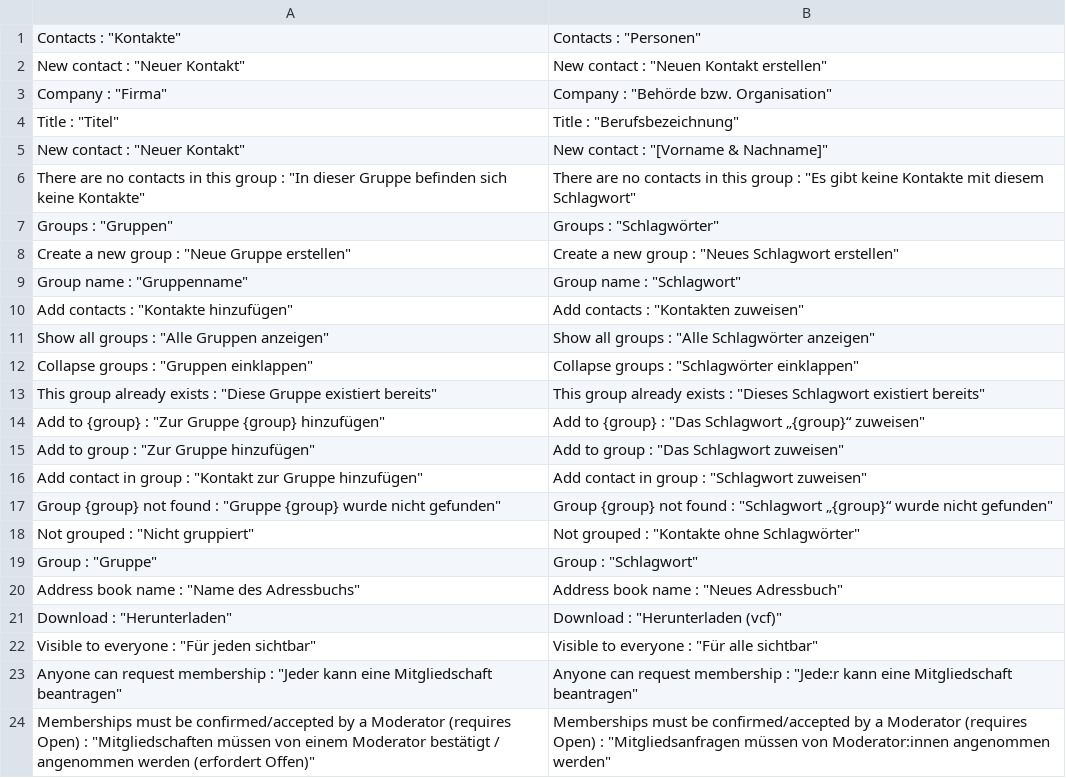
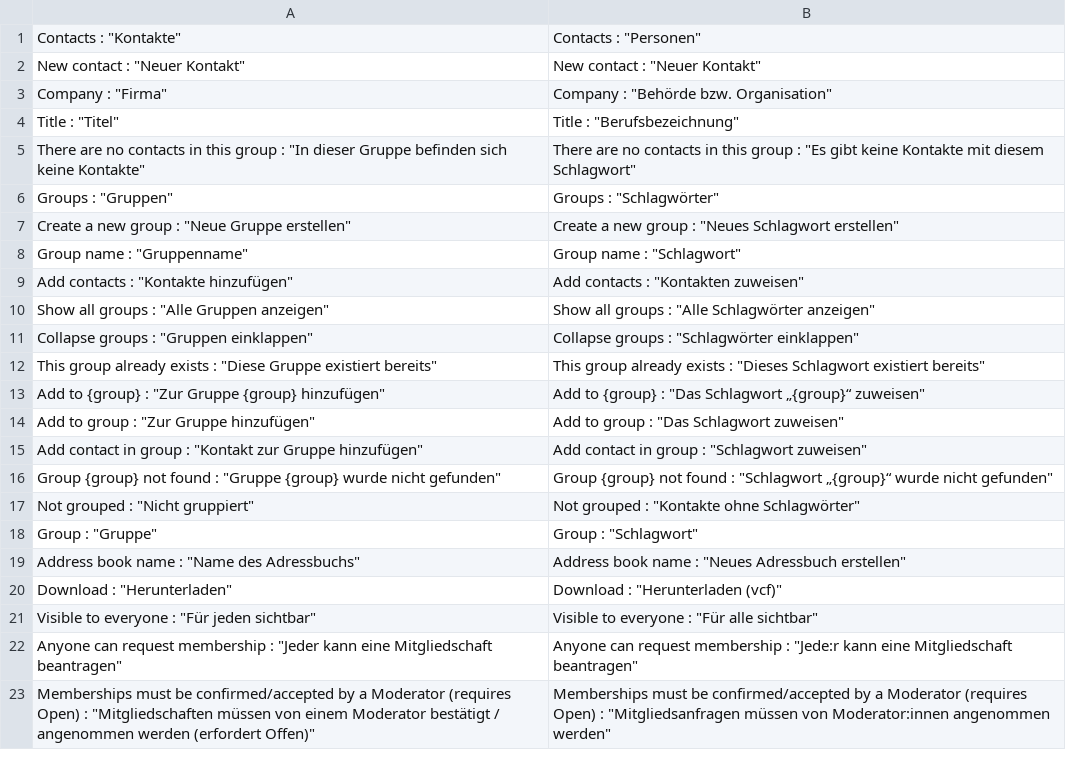
Before and after one commit to digitalservicebund/agora, a CSV file: nextcloud/contacts_renaming/replacements.csv, drawn as a sheet; only a part is shown.

Commit message:
Create new contact: Back to default »Neuer Kontakt«

```diff
--- a/nextcloud/contacts_renaming/replacements.csv
+++ b/nextcloud/contacts_renaming/replacements.csv
@@ -1,6 +1,5 @@
 "Contacts" : "Kontakte";"Contacts" : "Personen"
-"New contact" : "Neuer Kontakt";"New contact" : "Neuen Kontakt erstellen"
+"New contact" : "Neuer Kontakt";"New contact" : "Neuer Kontakt"
 "Company" : "Firma";"Company" : "Behörde bzw. Organisation"
 "Title" : "Titel";"Title" : "Berufsbezeichnung"
-"New contact" : "Neuer Kontakt";"New contact" : "[Vorname & Nachname]"
 "There are no contacts in this group" : "In dieser Gruppe befinden sich keine Kontakte";"There are no contacts in this group" : "Es gibt keine Kontakte mit diesem Schlagwort"
@@ -19,3 +18,3 @@
 "Group" : "Gruppe";"Group" : "Schlagwort"
-"Address book name" : "Name des Adressbuchs";"Address book name" : "Neues Adressbuch"
+"Address book name" : "Name des Adressbuchs";"Address book name" : "Neues Adressbuch erstellen"
 "Download" : "Herunterladen";"Download" : "Herunterladen (vcf)"
```
